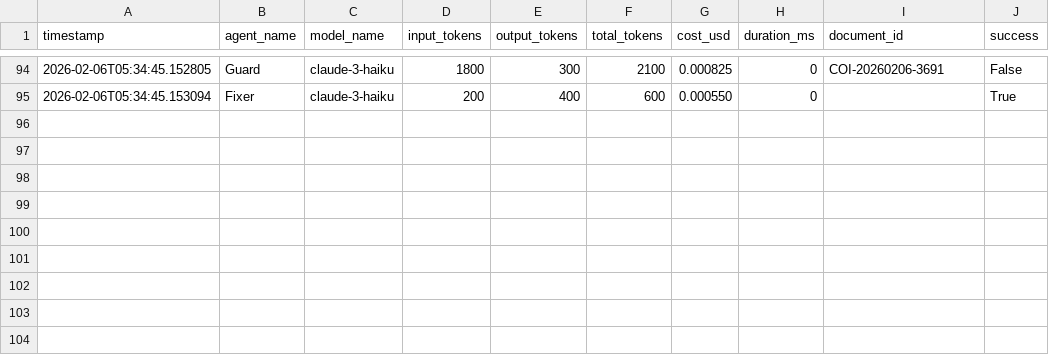
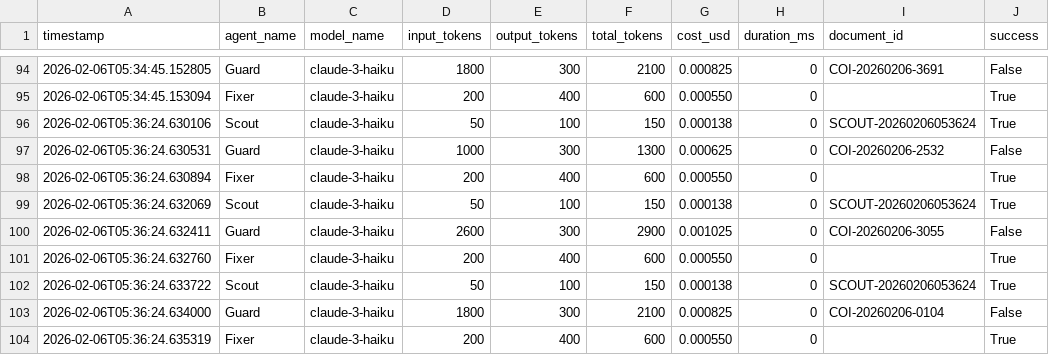
Before and after one commit to NickAiNYC/ConComplyAi, a CSV file: benchmarks/runs.csv, drawn as a sheet; only a part is shown, gaps mark what is left out; the diff names each change by its address in the sheet, - before the commit and + after, or states it on an @@ line.

```diff
--- a/benchmarks/runs.csv
+++ b/benchmarks/runs.csv
+row 96: 2026-02-06T05:36:24.630106 | Scout | claude-3-haiku | 50 | 100 | 150 | 0.000138 | 0 | SCOUT-20260206053624 | True
+row 97: 2026-02-06T05:36:24.630531 | Guard | claude-3-haiku | 1000 | 300 | 1300 | 0.000625 | 0 | COI-20260206-2532 | False
+row 98: 2026-02-06T05:36:24.630894 | Fixer | claude-3-haiku | 200 | 400 | 600 | 0.000550 | 0 |  | True
+row 99: 2026-02-06T05:36:24.632069 | Scout | claude-3-haiku | 50 | 100 | 150 | 0.000138 | 0 | SCOUT-20260206053624 | True
+row 100: 2026-02-06T05:36:24.632411 | Guard | claude-3-haiku | 2600 | 300 | 2900 | 0.001025 | 0 | COI-20260206-3055 | False
+row 101: 2026-02-06T05:36:24.632760 | Fixer | claude-3-haiku | 200 | 400 | 600 | 0.000550 | 0 |  | True
+row 102: 2026-02-06T05:36:24.633722 | Scout | claude-3-haiku | 50 | 100 | 150 | 0.000138 | 0 | SCOUT-20260206053624 | True
+row 103: 2026-02-06T05:36:24.634000 | Guard | claude-3-haiku | 1800 | 300 | 2100 | 0.000825 | 0 | COI-20260206-0104 | False
+row 104: 2026-02-06T05:36:24.635319 | Fixer | claude-3-haiku | 200 | 400 | 600 | 0.000550 | 0 |  | True
```
Also changed, not shown: 2 other files.
